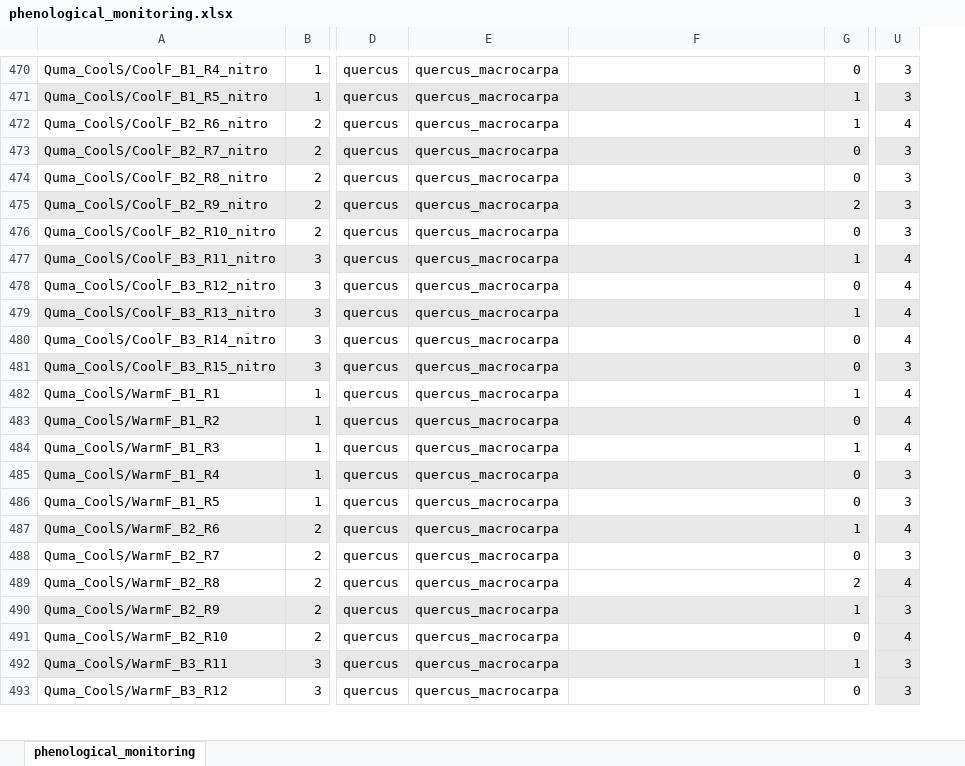
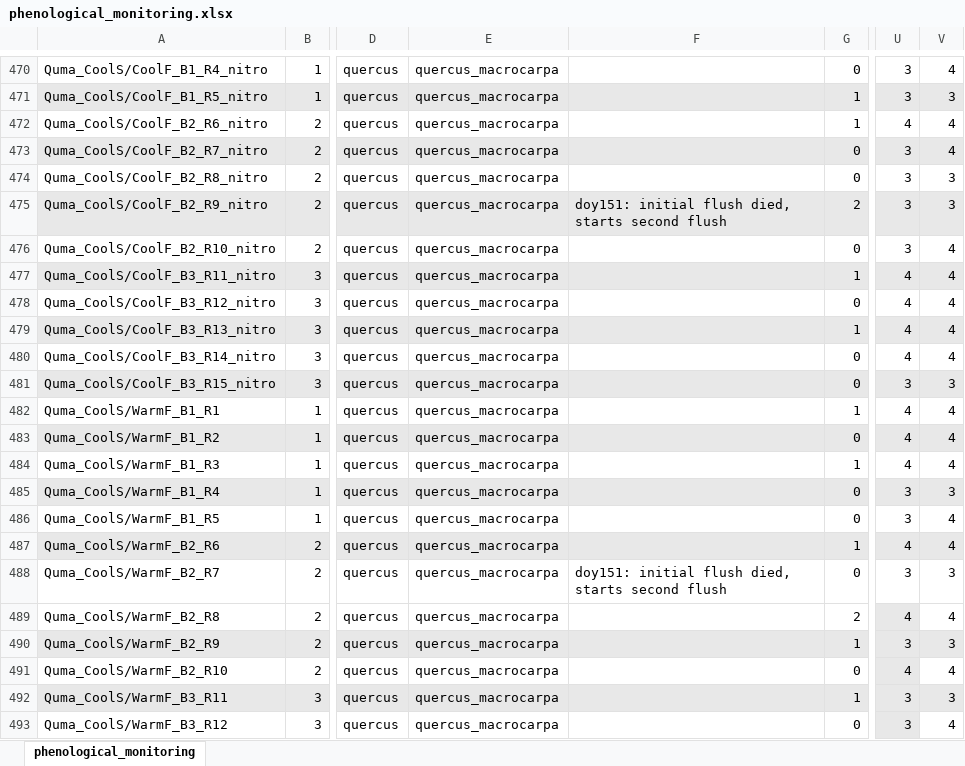
Before and after one commit to christophe-rd/fuelinex, an Excel workbook: data/phenological_monitoring.xlsx, sheet phenological_monitoring, drawn as a sheet; only a part is shown, gaps mark what is left out; values as stored, in another font and other column widths than the file's, no borders; the diff covers the shown part only; the diff names each change by its address in the sheet, - before the commit and + after, or states it on an @@ line.

```diff
--- a/data/phenological_monitoring.xlsx (sheet phenological_monitoring)
+++ b/data/phenological_monitoring.xlsx (sheet phenological_monitoring)
+column V, rows 470-493: 4 | 3 | 4 | 4 | 3 | 3 | 4 | 4 | 4 | 4 | 4 | 3 | 4 | 4 | 4 | 3 | 4 | 4 | 3 | 4 | 3 | 4 | 3 | 4
-F475: (empty)
+F475: doy151: initial flush died, starts second flush
-F488: (empty)
+F488: doy151: initial flush died, starts second flush
```
Also changed, not shown: 8 edited cells elsewhere in this sheet, data/shoot_elongation.xlsx.
